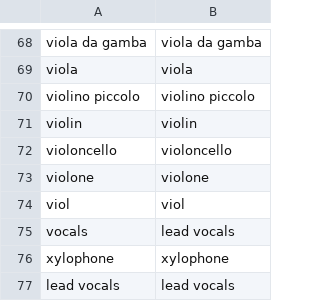
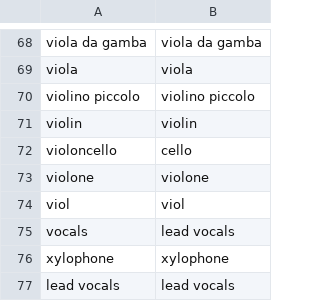
Before and after one commit to nadl40/mbnz-release, a CSV file: roles.csv, drawn as a sheet; only a part is shown, gaps mark what is left out.

```diff
--- a/roles.csv
+++ b/roles.csv
@@ -71,3 +71,3 @@ violino piccolo,violino piccolo
 violin,violin
-violoncello,violoncello
+violoncello,cello
 violone,violone
```
Also changed, not shown: 7 other files.
